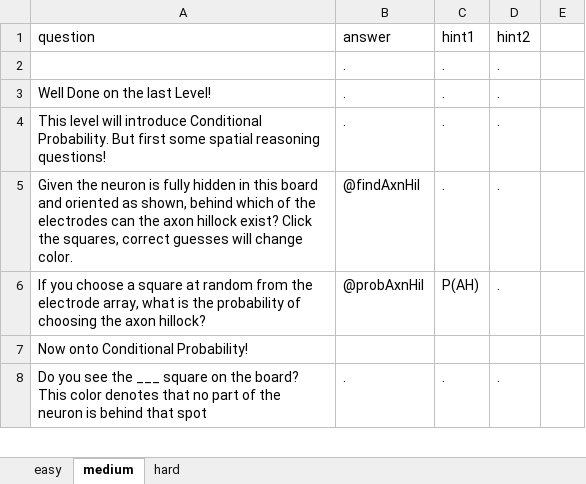
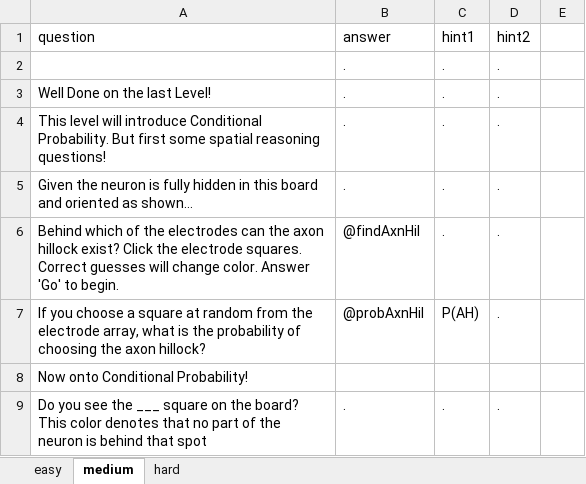
Before and after one commit to IvaStevens/NDA_final_project, an Excel workbook: questions.xlsx, sheet medium, drawn as a sheet; only a part is shown; values as stored, in another font and other column widths than the file's, no borders; addresses are those after the commit; the diff names each change by its address in the sheet, - before the commit and + after, or states it on an @@ line.

Commit message:
medium question functions

```diff
--- a/questions.xlsx (sheet medium)
+++ b/questions.xlsx (sheet medium)
+row 5: Given the neuron is fully hidden in this board and oriented as shown… | . | . | .
-A6 (question): Given the neuron is fully hidden in this board and oriented as shown, behind which of the electrodes can the axon hillock exist? Click the squares, correct guesses will change color.
+A6 (question): Behind which of the electrodes can the axon hillock exist? Click the electrode squares. Correct guesses will change color. Answer 'Go' to begin.
```
Also changed, not shown: 3 other files.
